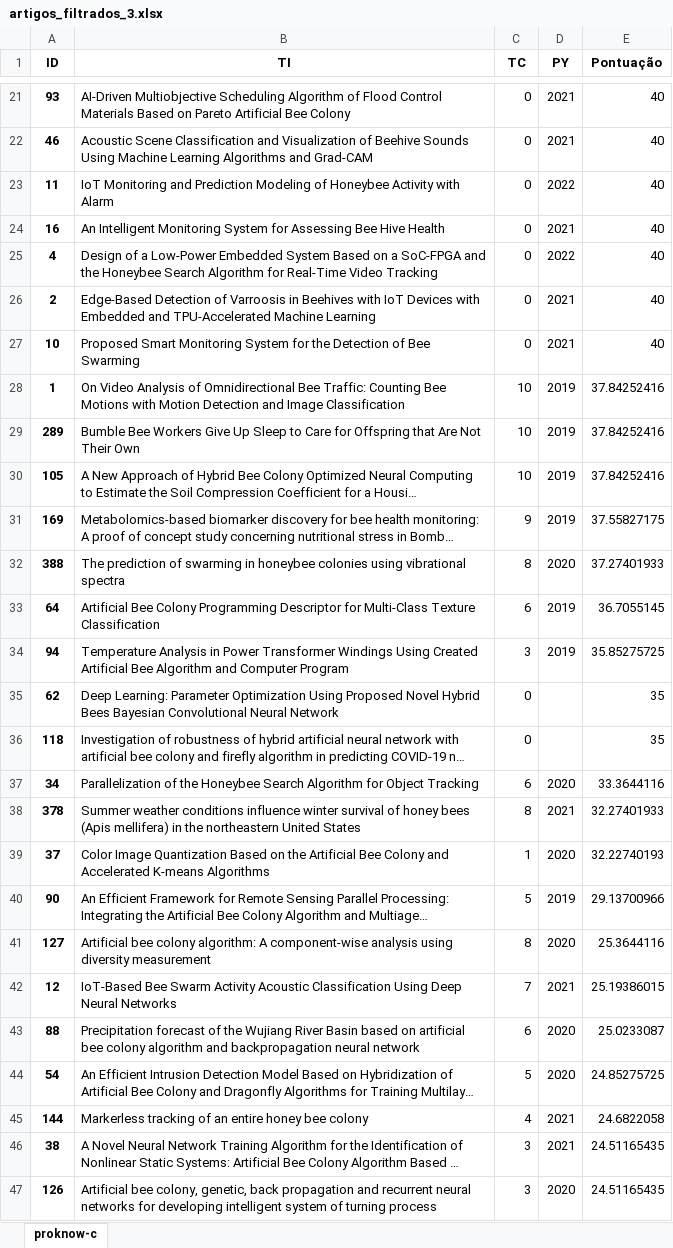
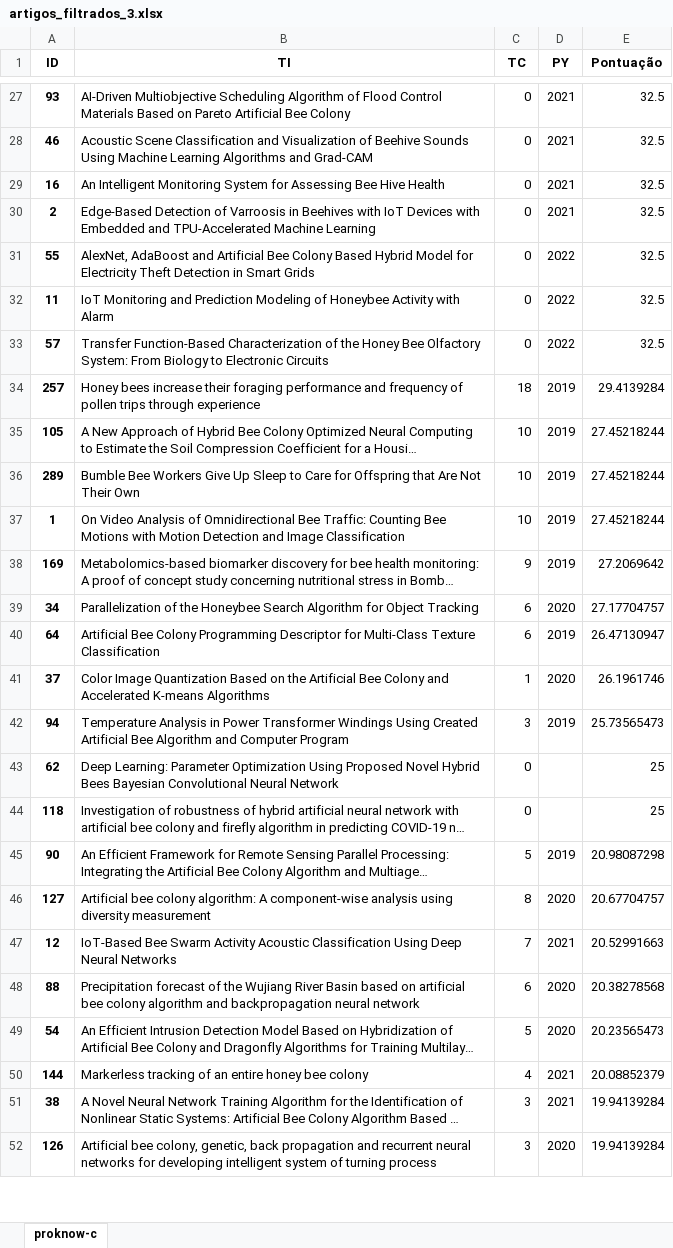
Before and after one commit to DanrleyFelix/Filtro_artigos, an Excel workbook: artigos_filtrados_3.xlsx, sheet proknow-c, drawn as a sheet; only a part is shown, gaps mark what is left out; long unchanged cells end in …; values as stored, in another font and other column widths than the file's, no borders; removed rows and columns are numbered as before the commit, all else as after; the diff covers the shown part only; the diff names each change by its address in the sheet, - before the commit and + after, or states it on an @@ line.

```diff
--- a/artigos_filtrados_3.xlsx (sheet proknow-c)
+++ b/artigos_filtrados_3.xlsx (sheet proknow-c)
-E27:E28 (Pontuação): 40
+E27:E28 (Pontuação): 32.5
-row 23: 11 | IoT Monitoring and Prediction Modeling of Honeybee Activity with Alarm | 0 | 2022 | 40
-E29 (Pontuação): 40
+E29 (Pontuação): 32.5
-row 25: 4 | Design of a Low-Power Embedded System Based on a SoC-FPGA and the Honeybee Search Algorithm for Real-Time Video Tracking | 0 | 2022 | 40
-E30 (Pontuação): 40
+E30 (Pontuação): 32.5
-row 27: 10 | Proposed Smart Monitoring System for the Detection of Bee Swarming | 0 | 2021 | 40
-row 28: 1 | On Video Analysis of Omnidirectional Bee Traffic: Counting Bee Motions with Motion Detection and Image Classification | 10 | 2019 | 37.84252416
-row 29: 289 | Bumble Bee Workers Give Up Sleep to Care for Offspring that Are Not Their Own | 10 | 2019 | 37.84252416
+row 31: 55 | AlexNet, AdaBoost and Artificial Bee Colony Based Hybrid Model for Electricity Theft Detection in Smart Grids | 0 | 2022 | 32.5
+row 32: 11 | IoT Monitoring and Prediction Modeling of Honeybee Activity with Alarm | 0 | 2022 | 32.5
+row 33: 57 | Transfer Function-Based Characterization of the Honey Bee Olfactory System: From Biology to Electronic Circuits | 0 | 2022 | 32.5
+row 34: 257 | Honey bees increase their foraging performance and frequency of pollen trips through experience | 18 | 2019 | 29.4139284
-E35 (Pontuação): 37.84252416
+E35 (Pontuação): 27.45218244
+row 36: 289 | Bumble Bee Workers Give Up Sleep to Care for Offspring that Are Not Their Own | 10 | 2019 | 27.45218244
+row 37: 1 | On Video Analysis of Omnidirectional Bee Traffic: Counting Bee Motions with Motion Detection and Image Classification | 10 | 2019 | 27.45218244
-E38 (Pontuação): 37.55827175
+E38 (Pontuação): 27.2069642
-row 32: 388 | The prediction of swarming in honeybee colonies using vibrational spectra | 8 | 2020 | 37.27401933
+row 39: 34 | Parallelization of the Honeybee Search Algorithm for Object Tracking | 6 | 2020 | 27.17704757
-E40 (Pontuação): 36.7055145
+E40 (Pontuação): 26.47130947
+row 41: 37 | Color Image Quantization Based on the Artificial Bee Colony and Accelerated K-means Algorithms | 1 | 2020 | 26.1961746
-E42 (Pontuação): 35.85275725
+E42 (Pontuação): 25.73565473
-E43:E44 (Pontuação): 35
+E43:E44 (Pontuação): 25
-row 37: 34 | Parallelization of the Honeybee Search Algorithm for Object Tracking | 6 | 2020 | 33.3644116
-row 38: 378 | Summer weather conditions influence winter survival of honey bees (Apis mellifera) in the northeastern United States | 8 | 2021 | 32.27401933
-row 39: 37 | Color Image Quantization Based on the Artificial Bee Colony and Accelerated K-means Algorithms | 1 | 2020 | 32.22740193
-E45 (Pontuação): 29.13700966
+E45 (Pontuação): 20.98087298
-E46 (Pontuação): 25.3644116
+E46 (Pontuação): 20.67704757
-E47 (Pontuação): 25.19386015
+E47 (Pontuação): 20.52991663
-E48 (Pontuação): 25.0233087
+E48 (Pontuação): 20.38278568
-E49 (Pontuação): 24.85275725
+E49 (Pontuação): 20.23565473
-E50 (Pontuação): 24.6822058
+E50 (Pontuação): 20.08852379
-E51:E52 (Pontuação): 24.51165435
+E51:E52 (Pontuação): 19.94139284
```
Also changed, not shown: 24 added rows, 23 removed rows and 31 edited cells elsewhere in this sheet, 2 other files.
